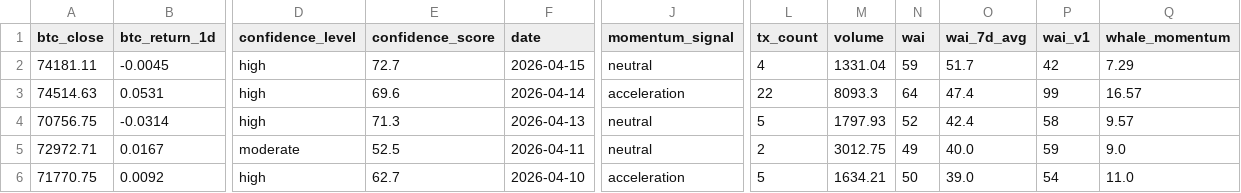
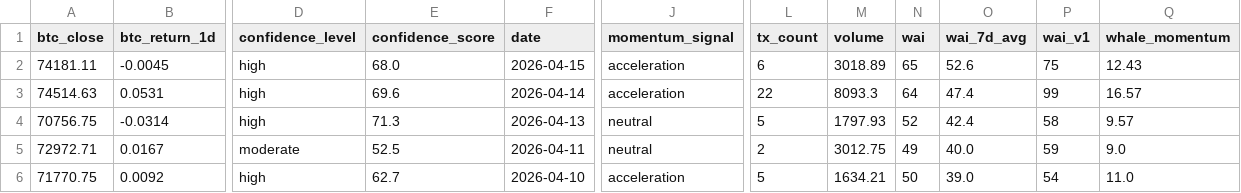
Before and after one commit to Whale-Activity-Analysis/wai-backend, a CSV file: data/wai_history.csv, drawn as a sheet; only a part is shown, gaps mark what is left out; the diff names each change by its address in the sheet, - before the commit and + after, or states it on an @@ line.

```diff
--- a/data/wai_history.csv
+++ b/data/wai_history.csv
-E2 (confidence_score): 72.7
+E2 (confidence_score): 68.0
-J2 (momentum_signal): neutral
+J2 (momentum_signal): acceleration
-L2 (tx_count): 4
+L2 (tx_count): 6
-M2 (volume): 1331.04
+M2 (volume): 3018.89
-N2 (wai): 59
+N2 (wai): 65
-O2 (wai_7d_avg): 51.7
+O2 (wai_7d_avg): 52.6
-P2 (wai_v1): 42
+P2 (wai_v1): 75
-Q2 (whale_momentum): 7.29
+Q2 (whale_momentum): 12.43
```
Also changed, not shown: 1 other file.
